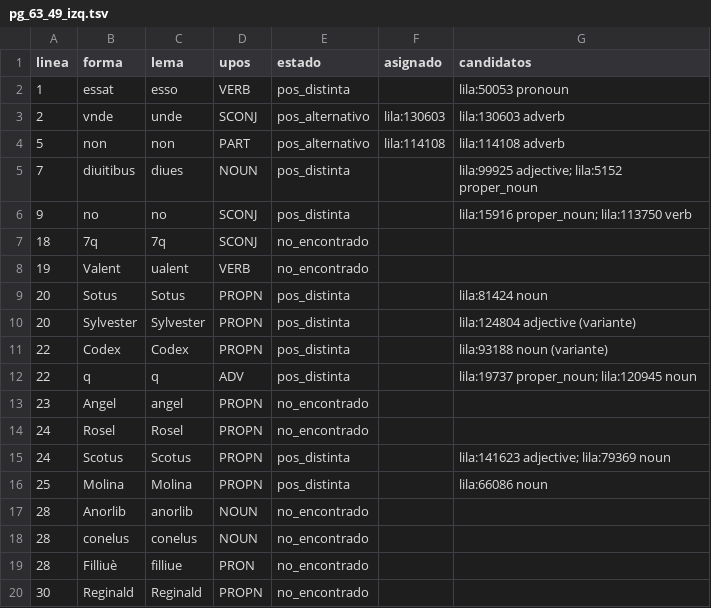
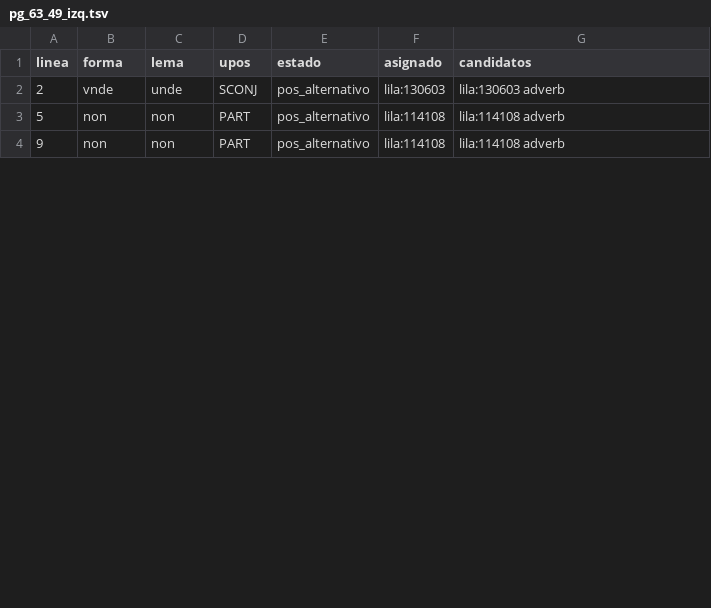
Before and after one commit to afvial/onate, a TSV file: lila/paginas/pg_63_49_izq.tsv, drawn as a sheet; only a part is shown; the diff covers the shown part only.

```diff
--- a/lila/paginas/pg_63_49_izq.tsv
+++ b/lila/paginas/pg_63_49_izq.tsv
@@ -1,20 +1,4 @@
 linea	forma	lema	upos	estado	asignado	candidatos
-1	essat	esso	VERB	pos_distinta		lila:50053 pronoun
 2	vnde	unde	SCONJ	pos_alternativo	lila:130603	lila:130603 adverb
 5	non	non	PART	pos_alternativo	lila:114108	lila:114108 adverb
-7	diuitibus	diues	NOUN	pos_distinta		lila:99925 adjective; lila:5152 proper_noun
-9	no	no	SCONJ	pos_distinta		lila:15916 proper_noun; lila:113750 verb
-18	7q	7q	SCONJ	no_encontrado		
-19	Valent	ualent	VERB	no_encontrado		
-20	Sotus	Sotus	PROPN	pos_distinta		lila:81424 noun
-20	Sylvester	Sylvester	PROPN	pos_distinta		lila:124804 adjective (variante)
-22	Codex	Codex	PROPN	pos_distinta		lila:93188 noun (variante)
-22	q	q	ADV	pos_distinta		lila:19737 proper_noun; lila:120945 noun
-23	Angel	angel	PROPN	no_encontrado		
-24	Rosel	Rosel	PROPN	no_encontrado		
-24	Scotus	Scotus	PROPN	pos_distinta		lila:141623 adjective; lila:79369 noun
-25	Molina	Molina	PROPN	pos_distinta		lila:66086 noun
-28	Anorlib	anorlib	NOUN	no_encontrado		
-28	conelus	conelus	NOUN	no_encontrado		
-28	Filliuè	filliue	PRON	no_encontrado		
-30	Reginald	Reginald	PROPN	no_encontrado		
+9	non	non	PART	pos_alternativo	lila:114108	lila:114108 adverb
```
Also changed, not shown: 15 removed rows and 3 edited cells elsewhere in this file, lila/pendientes.tsv, 13 other files.
